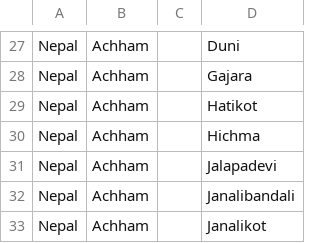
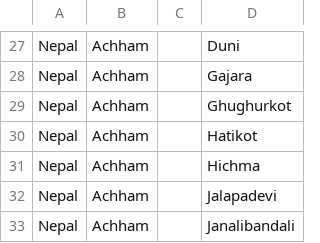
Before and after one commit to Bahmni/default-config, a CSV file: scripts/migration/address_map.csv, drawn as a sheet; only a part is shown, gaps mark what is left out; the shorter side is filled out with more unchanged rows.

```diff
--- a/scripts/migration/address_map.csv
+++ b/scripts/migration/address_map.csv
@@ -28,2 +28,3 @@ Nepal,Achham,,Duni
 Nepal,Achham,,Gajara
+Nepal,Achham,,Ghughurkot
 Nepal,Achham,,Hatikot
```
Also changed, not shown: 1 other file.
